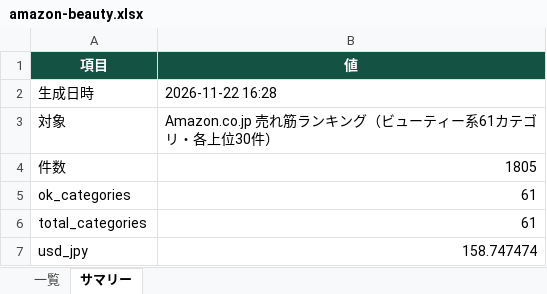
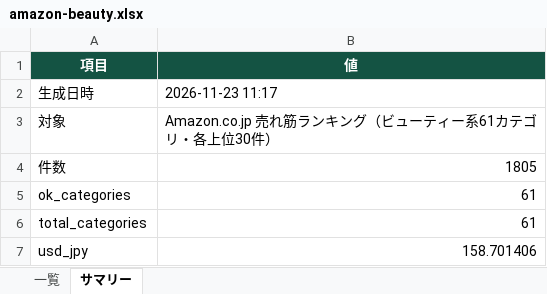
Before and after one commit to damj9169-prog/pickle_ai, an Excel workbook: downloads/amazon-beauty.xlsx, sheet サマリー, drawn as a sheet; values as stored, in another font and other column widths than the file's, no borders; the diff names each change by its address in the sheet, - before the commit and + after, or states it on an @@ line.

```diff
--- a/downloads/amazon-beauty.xlsx (sheet サマリー)
+++ b/downloads/amazon-beauty.xlsx (sheet サマリー)
-B2 (値): 2026-11-22 16:28
+B2 (値): 2026-11-23 11:17
-B7 (値): 158.747474
+B7 (値): 158.701406
```
Also changed, not shown: sheet 一覧, 12 other files.
